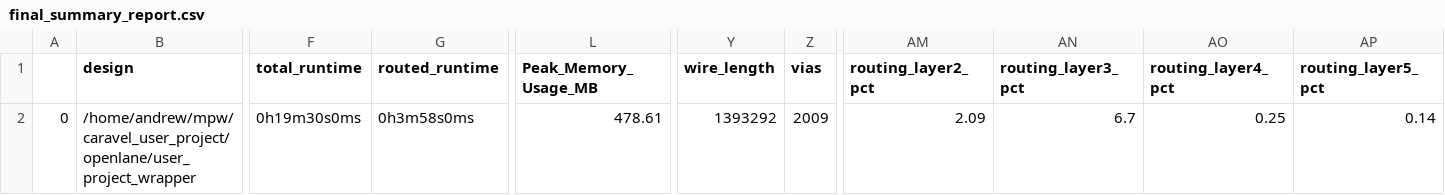
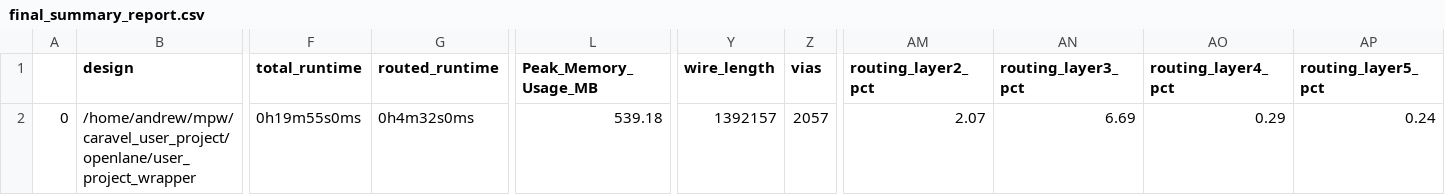
Before and after one commit to andars/caravel-4ft4, a CSV file: signoff/user_project_wrapper/final_summary_report.csv, drawn as a sheet; only a part is shown, gaps mark what is left out; the diff names each change by its address in the sheet, - before the commit and + after, or states it on an @@ line.

```diff
--- a/signoff/user_project_wrapper/final_summary_report.csv
+++ b/signoff/user_project_wrapper/final_summary_report.csv
-F2 (total_runtime): 0h19m30s0ms
+F2 (total_runtime): 0h19m55s0ms
-G2 (routed_runtime): 0h3m58s0ms
+G2 (routed_runtime): 0h4m32s0ms
-L2 (Peak_Memory_Usage_MB): 478.61
+L2 (Peak_Memory_Usage_MB): 539.18
-Y2 (wire_length): 1393292
+Y2 (wire_length): 1392157
-Z2 (vias): 2009
+Z2 (vias): 2057
-AM2 (routing_layer2_pct): 2.09
+AM2 (routing_layer2_pct): 2.07
-AN2 (routing_layer3_pct): 6.7
+AN2 (routing_layer3_pct): 6.69
-AO2 (routing_layer4_pct): 0.25
+AO2 (routing_layer4_pct): 0.29
-AP2 (routing_layer5_pct): 0.14
+AP2 (routing_layer5_pct): 0.24
```
Also changed, not shown: signoff/4ft4/final_summary_report.csv, 12 other files.
